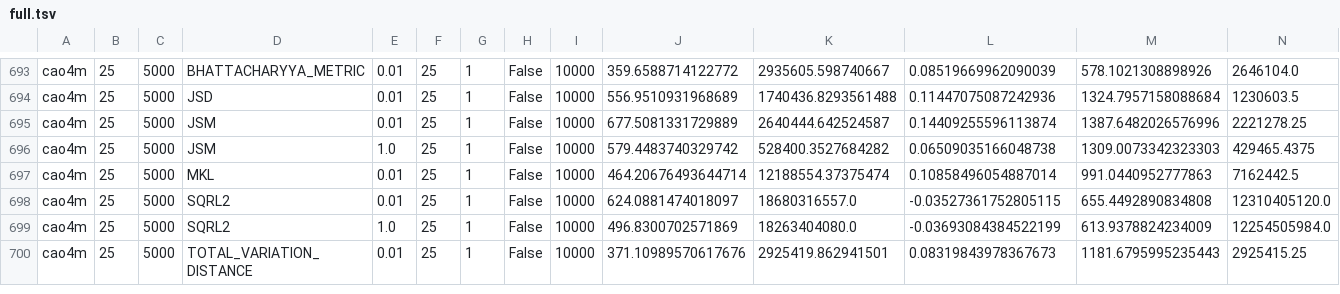
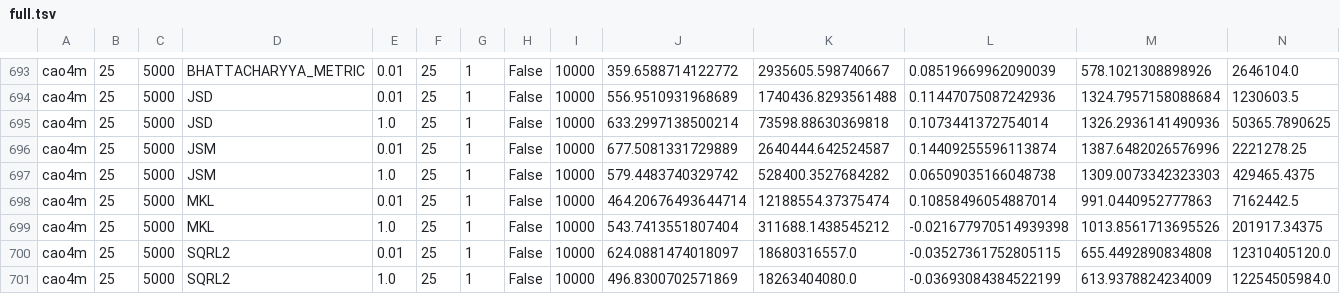
Before and after one commit to dnbaker/minicore-experiments, a TSV file: pipeline_exp/full.tsv, drawn as a sheet; only a part is shown, gaps mark what is left out; the shorter side is filled out with more unchanged rows; rows hold the shown columns only; the diff names each change by its address in the sheet, - before the commit and + after, or states it on an @@ line.

Commit message:
More data

```diff
--- a/pipeline_exp/full.tsv
+++ b/pipeline_exp/full.tsv
+row 695: cao4m | 25 | 5000 | JSD | 1.0 | 25 | 1 | False | 10000 | 633.2997138500214 | 73598.88630369818 | 0.1073441372754014 | 1326.2936141490936 | 50365.7890625
+row 699: cao4m | 25 | 5000 | MKL | 1.0 | 25 | 1 | False | 10000 | 543.7413551807404 | 311688.1438545212 | -0.021677970514939398 | 1013.8561713695526 | 201917.34375
```
